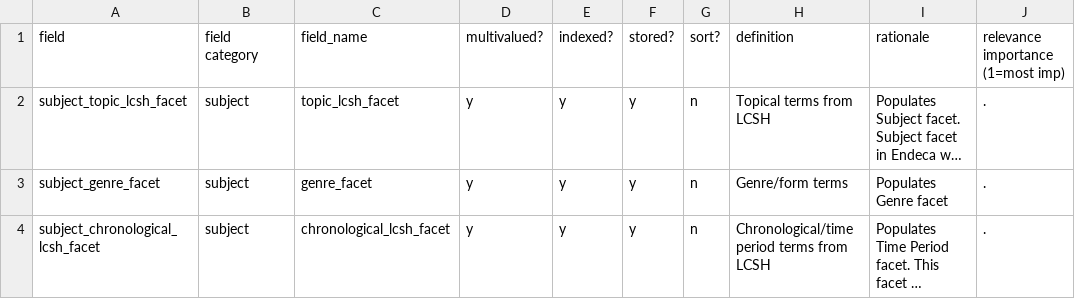
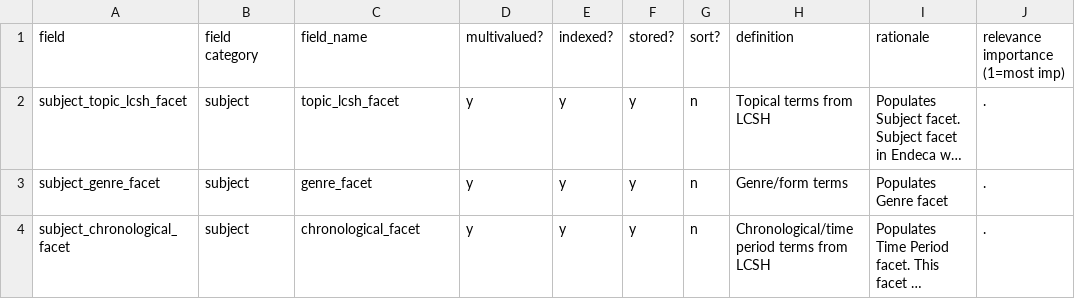
Before and after one commit to trln/data-documentation, a TSV file: argot/argot_fields.tsv, drawn as a sheet; only a part is shown; long unchanged cells end in …; the diff covers the shown part only; the diff names each change by its address in the sheet, - before the commit and + after, or states it on an @@ line.

Commit message:
correct field names

```diff
--- a/argot/argot_fields.tsv
+++ b/argot/argot_fields.tsv
-A4 (field): subject_chronological_lcsh_facet
+A4 (field): subject_chronological_facet
-C4 (field_name): chronological_lcsh_facet
+C4 (field_name): chronological_facet
```
Also changed, not shown: 1 added row elsewhere in this file.
